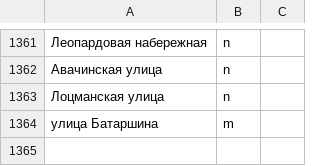
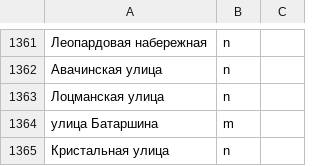
Before and after one commit to skirienko/vvmap, a CSV file: streets_genders.csv, drawn as a sheet; only a part is shown, gaps mark what is left out; the diff names each change by its address in the sheet, - before the commit and + after, or states it on an @@ line.

```diff
--- a/streets_genders.csv
+++ b/streets_genders.csv
+row 1365: Кристальная улица | n
```
Also changed, not shown: streets_types.csv, streets_years.csv, 3 other files.
